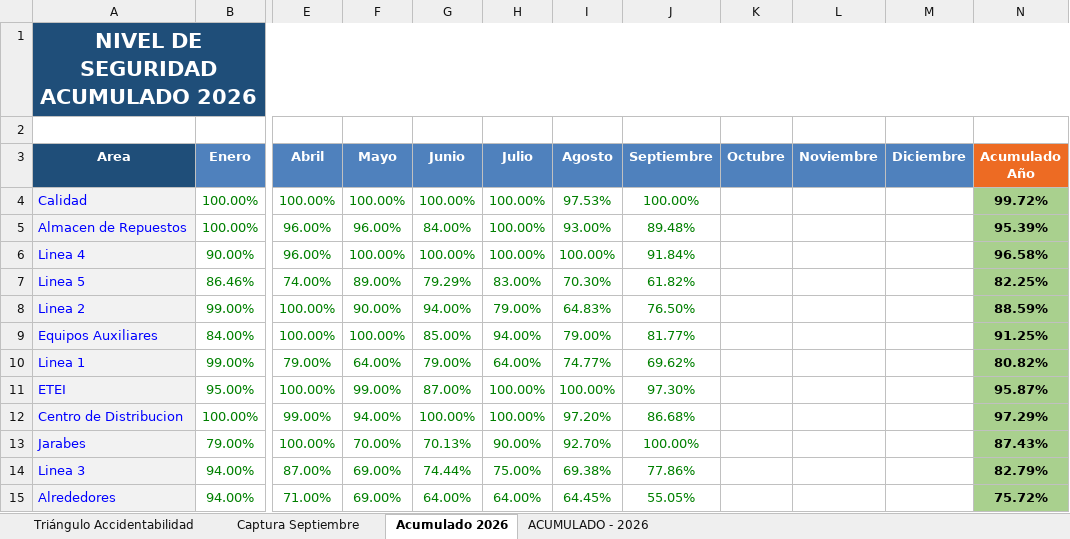
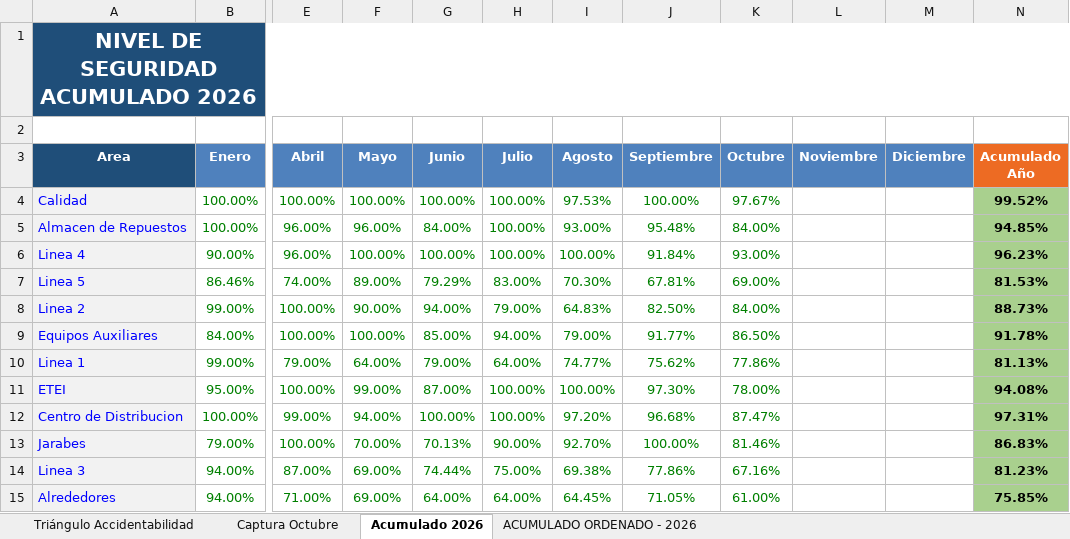
Before and after one commit to gestorssocuyo2026/DASHBOARDACTOSYCONDICIONES, an Excel workbook: NUEVO_NIVEL_DE_SEGURIDAD_2026_CBC-CUYOTENANGO.xlsx, sheet Acumulado 2026, drawn as a sheet; only a part is shown, gaps mark what is left out; values as stored, in another font and other column widths than the file's, no borders; the diff covers the shown part only; the diff names each change by its address in the sheet, - before the commit and + after, or states it on an @@ line.

```diff
--- a/NUEVO_NIVEL_DE_SEGURIDAD_2026_CBC-CUYOTENANGO.xlsx (sheet Acumulado 2026)
+++ b/NUEVO_NIVEL_DE_SEGURIDAD_2026_CBC-CUYOTENANGO.xlsx (sheet Acumulado 2026)
-sheet tab: ACUMULADO - 2026
+sheet tab: ACUMULADO ORDENADO - 2026
@@ sheet tab hidden: Captura Septiembre @@
@@ sheet tab unhidden: Captura Octubre @@
-K4 (Octubre): (empty)
+K4 (Octubre): 97.67%
-N4 (Acumulado Año): 99.72%
+N4 (Acumulado Año): 99.52%
-J5 (Septiembre): 89.48%
+J5 (Septiembre): 95.48%
-K5 (Octubre): (empty)
+K5 (Octubre): 84.00%
-N5 (Acumulado Año): 95.39%
+N5 (Acumulado Año): 94.85%
-K6 (Octubre): (empty)
+K6 (Octubre): 93.00%
-N6 (Acumulado Año): 96.58%
+N6 (Acumulado Año): 96.23%
-J7 (Septiembre): 61.82%
+J7 (Septiembre): 67.81%
-K7 (Octubre): (empty)
+K7 (Octubre): 69.00%
-N7 (Acumulado Año): 82.25%
+N7 (Acumulado Año): 81.53%
-J8 (Septiembre): 76.50%
+J8 (Septiembre): 82.50%
-K8 (Octubre): (empty)
+K8 (Octubre): 84.00%
-N8 (Acumulado Año): 88.59%
+N8 (Acumulado Año): 88.73%
-J9 (Septiembre): 81.77%
+J9 (Septiembre): 91.77%
-K9 (Octubre): (empty)
+K9 (Octubre): 86.50%
-N9 (Acumulado Año): 91.25%
+N9 (Acumulado Año): 91.78%
-J10 (Septiembre): 69.62%
+J10 (Septiembre): 75.62%
-K10 (Octubre): (empty)
+K10 (Octubre): 77.86%
-N10 (Acumulado Año): 80.82%
+N10 (Acumulado Año): 81.13%
-K11 (Octubre): (empty)
+K11 (Octubre): 78.00%
-N11 (Acumulado Año): 95.87%
+N11 (Acumulado Año): 94.08%
-J12 (Septiembre): 86.68%
+J12 (Septiembre): 96.68%
-K12 (Octubre): (empty)
+K12 (Octubre): 87.47%
-N12 (Acumulado Año): 97.29%
+N12 (Acumulado Año): 97.31%
-K13 (Octubre): (empty)
+K13 (Octubre): 81.46%
-N13 (Acumulado Año): 87.43%
+N13 (Acumulado Año): 86.83%
-K14 (Octubre): (empty)
+K14 (Octubre): 67.16%
-N14 (Acumulado Año): 82.79%
+N14 (Acumulado Año): 81.23%
-J15 (Septiembre): 55.05%
+J15 (Septiembre): 71.05%
-K15 (Octubre): (empty)
+K15 (Octubre): 61.00%
-N15 (Acumulado Año): 75.72%
+N15 (Acumulado Año): 75.85%
```
Also changed, not shown: 11 edited cells elsewhere in this sheet, sheet ACUMULADO ORDENADO - 2026, sheet Triángulo Accidentabilidad, charts or pictures.
